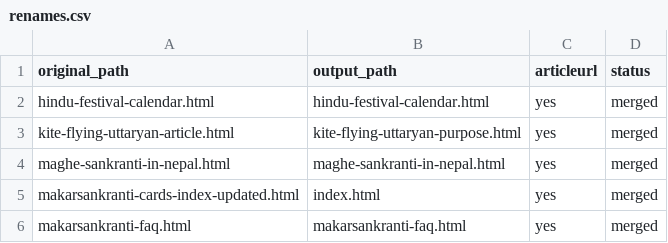
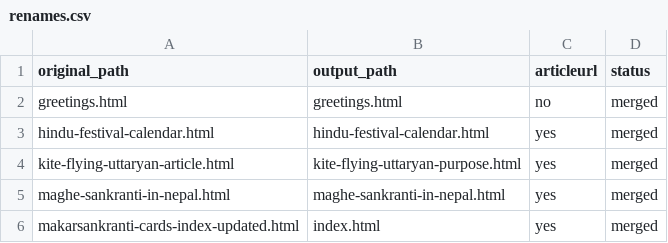
Before and after one commit to create-websites/makarsankranti.org, a CSV file: output/content/renames.csv, drawn as a sheet; only a part is shown; the shorter side is filled out with more unchanged rows; the diff names each change by its address in the sheet, - before the commit and + after, or states it on an @@ line.

```diff
--- a/output/content/renames.csv
+++ b/output/content/renames.csv
+row 2: greetings.html | greetings.html | no | merged
```
Also changed, not shown: 41 other files.
